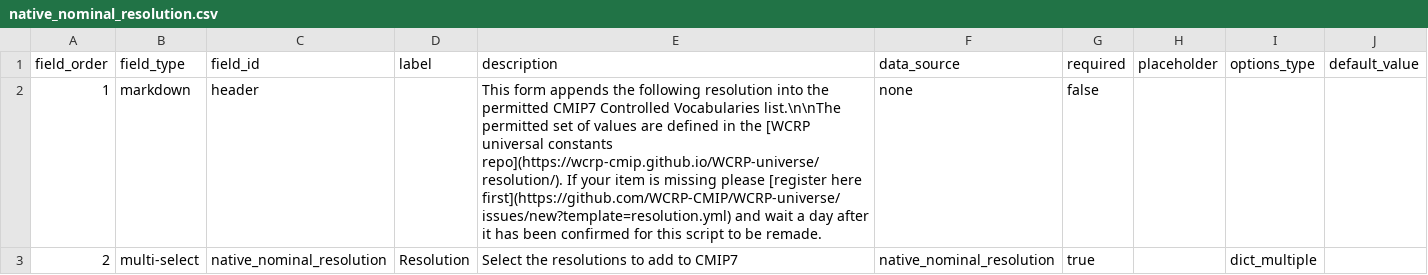
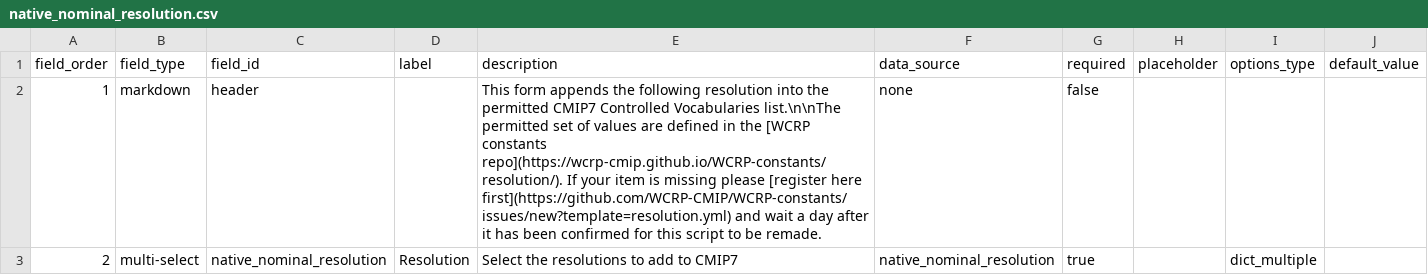
Before and after one commit to WCRP-CMIP/CMIP7-CVs, a CSV file: .github/GEN_ISSUE_TEMPLATE/native_nominal_resolution.csv, drawn as a sheet.

```diff
--- a/.github/GEN_ISSUE_TEMPLATE/native_nominal_resolution.csv
+++ b/.github/GEN_ISSUE_TEMPLATE/native_nominal_resolution.csv
@@ -1,3 +1,3 @@
 field_order,field_type,field_id,label,description,data_source,required,placeholder,options_type,default_value
-1,markdown,header,,"This form appends the following resolution into the permitted CMIP7 Controlled Vocabularies list.\n\nThe permitted set of values are defined in the [WCRP universal constants repo](https://wcrp-cmip.github.io/WCRP-universe/resolution/). If your item is missing please [register here first](https://github.com/WCRP-CMIP/WCRP-universe/issues/new?template=resolution.yml) and wait a day after it has been confirmed for this script to be remade.",none,false,,,
+1,markdown,header,,"This form appends the following resolution into the permitted CMIP7 Controlled Vocabularies list.\n\nThe permitted set of values are defined in the [WCRP constants repo](https://wcrp-cmip.github.io/WCRP-constants/resolution/). If your item is missing please [register here first](https://github.com/WCRP-CMIP/WCRP-constants/issues/new?template=resolution.yml) and wait a day after it has been confirmed for this script to be remade.",none,false,,,
 2,multi-select,native_nominal_resolution,Resolution,Select the resolutions to add to CMIP7,native_nominal_resolution,true,,dict_multiple,
```
Also changed, not shown: .github/GEN_ISSUE_TEMPLATE/activity.csv, .github/GEN_ISSUE_TEMPLATE/frequency.csv, 25 other files.
